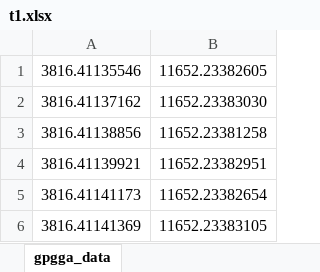
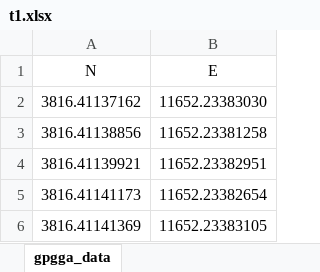
Before and after one commit to Tigerots/PythonExcel, an Excel workbook: excel_pandas_matplotlib/t1.xlsx, sheet gpgga_data, drawn as a sheet; only a part is shown; values as stored, in another font and other column widths than the file's, no borders; removed rows and columns are numbered as before the commit, all else as after; the diff names each change by its address in the sheet, - before the commit and + after, or states it on an @@ line.

```diff
--- a/excel_pandas_matplotlib/t1.xlsx (sheet gpgga_data)
+++ b/excel_pandas_matplotlib/t1.xlsx (sheet gpgga_data)
-row 1: 3816.41135546 | 11652.23382605
+row 1: N | E
```
Also changed, not shown: 14 other files.
